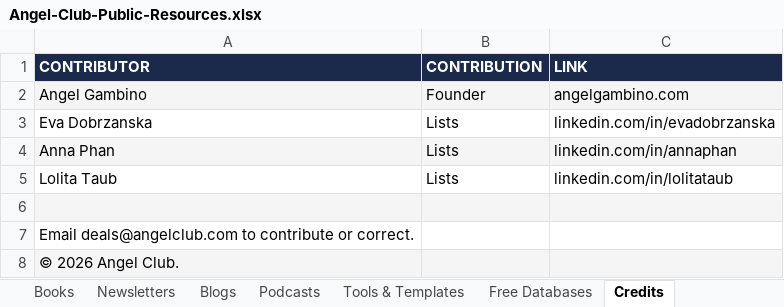
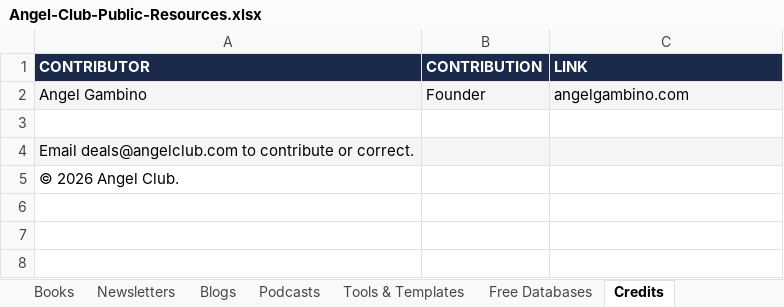
Before and after one commit to angelgambino/openclaw, an Excel workbook: workspace/projects/angel-club-resources/Angel-Club-Public-Resources.xlsx, sheet Credits, drawn as a sheet; values as stored, in another font and other column widths than the file's, no borders; removed rows and columns are numbered as before the commit, all else as after; the diff names each change by its address in the sheet, - before the commit and + after, or states it on an @@ line.

```diff
--- a/workspace/projects/angel-club-resources/Angel-Club-Public-Resources.xlsx (sheet Credits)
+++ b/workspace/projects/angel-club-resources/Angel-Club-Public-Resources.xlsx (sheet Credits)
-row 3: Eva Dobrzanska | Lists | linkedin.com/in/evadobrzanska
-row 4: Anna Phan | Lists | linkedin.com/in/annaphan
-row 5: Lolita Taub | Lists | linkedin.com/in/lolitataub
-A3:C3 fill: #F5F5F5
+A3:C3 fill: none
-A4:C4 fill: none
+A4:C4 fill: #F5F5F5
-A5:C5 fill: #F5F5F5
+A5:C5 fill: none
```
Also changed, not shown: sheet Investors, sheet Start Here, sheet Angels & Groups.
